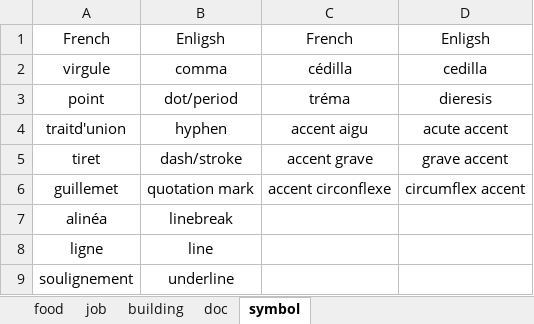
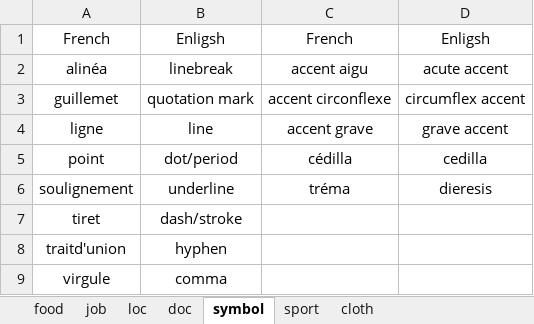
Before and after one commit to ivaquero/lang-romance, an Excel workbook: fr/fr-noun.xlsx, sheet symbol, drawn as a sheet; values as stored, in another font and other column widths than the file's, no borders; removed rows and columns are numbered as before the commit, all else as after; the diff names each change by its address in the sheet, - before the commit and + after, or states it on an @@ line.

```diff
--- a/fr/fr-noun.xlsx (sheet symbol)
+++ b/fr/fr-noun.xlsx (sheet symbol)
-sheet tab: building
+sheet tab: loc
+sheet tab: sport
+sheet tab: cloth
-row 2: virgule | comma | cédilla | cedilla
-row 3: point | dot/period | tréma | dieresis
-A2: traitd'union
+A2: alinéa
-B2: hyphen
+B2: linebreak
-row 5: tiret | dash/stroke | accent grave | grave accent
-row 7: alinéa | linebreak
-C4: (empty)
+C4: accent grave
-D4: (empty)
+D4: grave accent
+row 5: point | dot/period | cédilla | cedilla
-C6: (empty)
+C6: tréma
-D6: (empty)
+D6: dieresis
+row 7: tiret | dash/stroke
+row 8: traitd'union | hyphen
+row 9: virgule | comma
```
Also changed, not shown: sheet food, sheet loc, sheet job, sheet doc, fr/fr-verb.xlsx.
